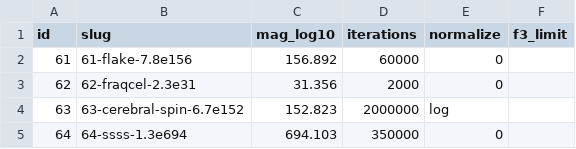
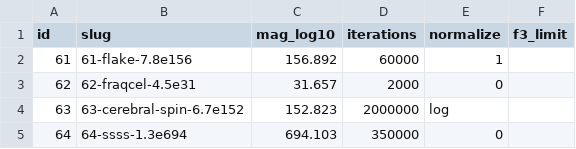
Before and after one commit to WindySnowOwl/fractadyne, a CSV file: bench-kit/scenes-suggested.csv, drawn as a sheet.

```diff
--- a/bench-kit/scenes-suggested.csv
+++ b/bench-kit/scenes-suggested.csv
@@ -1,4 +1,4 @@
 id,slug,mag_log10,iterations,normalize,f3_limit
-61,61-flake-7.8e156,156.892,60000,0,
-62,62-fraqcel-2.3e31,31.356,2000,0,
+61,61-flake-7.8e156,156.892,60000,1,
+62,62-fraqcel-4.5e31,31.657,2000,0,
 63,63-cerebral-spin-6.7e152,152.823,2000000,log,
```
Also changed, not shown: 4 other files.
